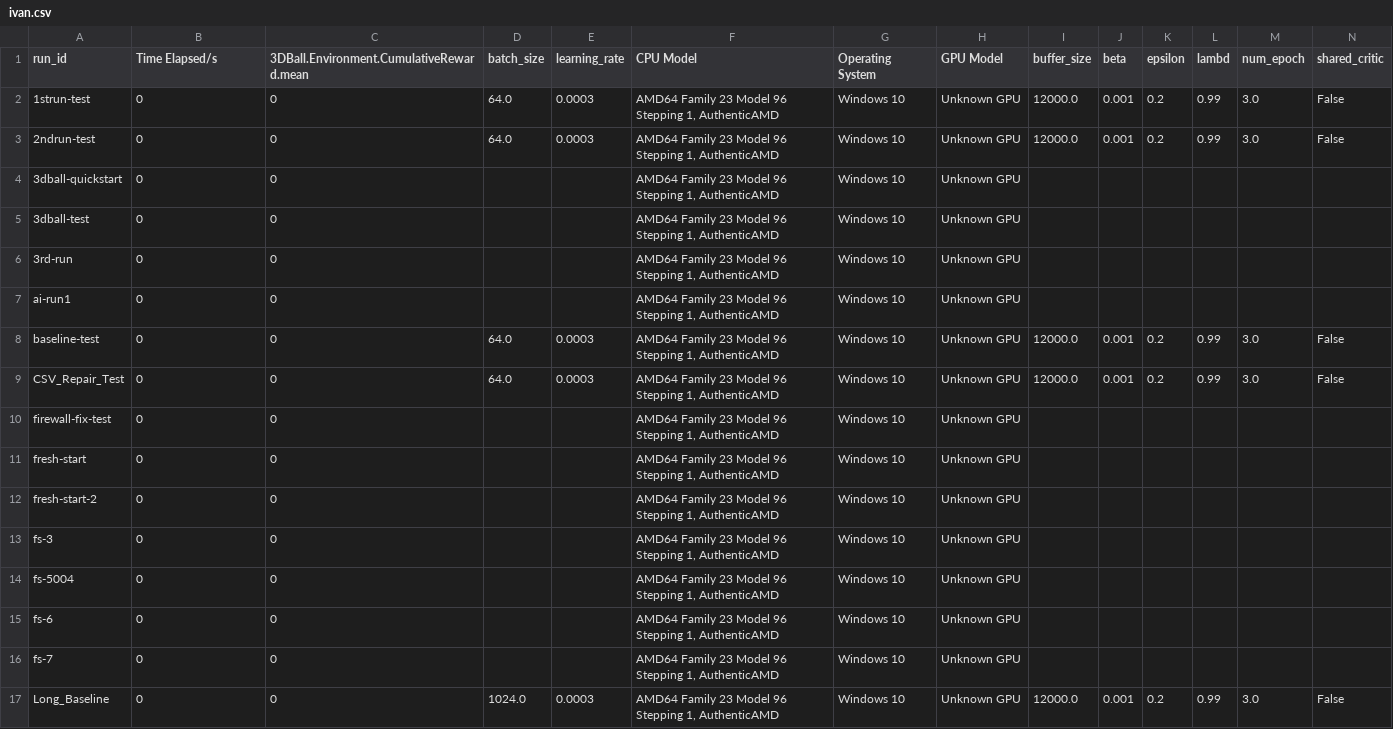
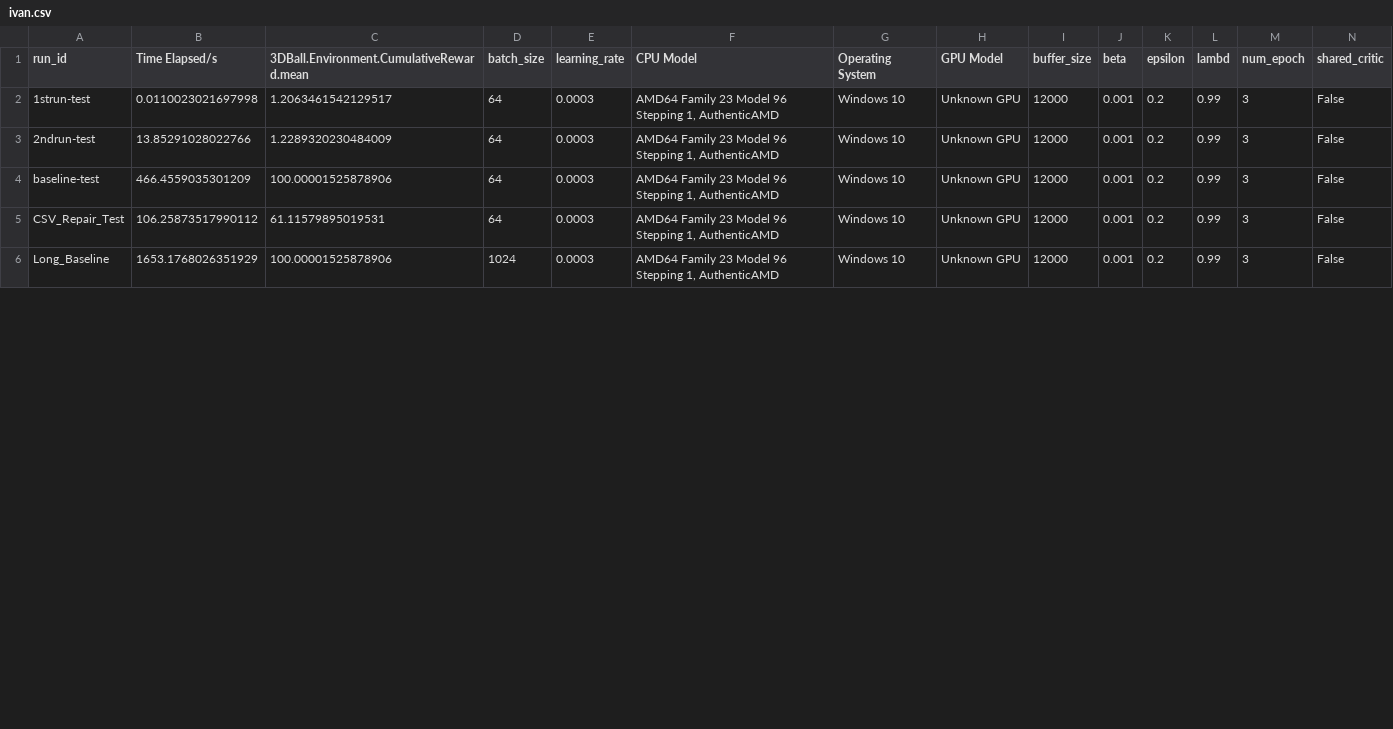
Before and after one commit to omar1575/project_2_1_group_7, a CSV file: Data/ivan.csv, drawn as a sheet; only a part is shown; removed rows and columns are numbered as before the commit, all else as after; rows hold the shown columns only; the diff covers the shown part only; the diff names each change by its address in the sheet, - before the commit and + after, or states it on an @@ line.

Commit message:
Update ivan.csv
Correct results with varying configurations.

```diff
--- a/Data/ivan.csv
+++ b/Data/ivan.csv
-B2 (Time Elapsed/s): 0
+B2 (Time Elapsed/s): 0.0110023021697998
-C2: 0
+C2: 1.2063461542129517
-D2:D3 (batch_size): 64.0
+D2:D3 (batch_size): 64
-I2:I3 (buffer_size): 12000.0
+I2:I3 (buffer_size): 12000
-M2:M3 (num_epoch): 3.0
+M2:M3 (num_epoch): 3
-B3 (Time Elapsed/s): 0
+B3 (Time Elapsed/s): 13.85291028022766
-C3: 0
+C3: 1.2289320230484009
-row 4: 3dball-quickstart | 0 | 0 |  |  | AMD64 Family 23 Model 96 Stepping 1, AuthenticAMD | Windows 10 | Unknown GPU
-row 5: 3dball-test | 0 | 0 |  |  | AMD64 Family 23 Model 96 Stepping 1, AuthenticAMD | Windows 10 | Unknown GPU
-row 6: 3rd-run | 0 | 0 |  |  | AMD64 Family 23 Model 96 Stepping 1, AuthenticAMD | Windows 10 | Unknown GPU
-row 7: ai-run1 | 0 | 0 |  |  | AMD64 Family 23 Model 96 Stepping 1, AuthenticAMD | Windows 10 | Unknown GPU
-B4 (Time Elapsed/s): 0
+B4 (Time Elapsed/s): 466.4559035301209
-C4: 0
+C4: 100.00001525878906
-D4:D5 (batch_size): 64.0
+D4:D5 (batch_size): 64
-I4:I5 (buffer_size): 12000.0
+I4:I5 (buffer_size): 12000
-M4:M5 (num_epoch): 3.0
+M4:M5 (num_epoch): 3
-B5 (Time Elapsed/s): 0
+B5 (Time Elapsed/s): 106.25873517990112
-C5: 0
+C5: 61.11579895019531
-row 10: firewall-fix-test | 0 | 0 |  |  | AMD64 Family 23 Model 96 Stepping 1, AuthenticAMD | Windows 10 | Unknown GPU
-row 11: fresh-start | 0 | 0 |  |  | AMD64 Family 23 Model 96 Stepping 1, AuthenticAMD | Windows 10 | Unknown GPU
-row 12: fresh-start-2 | 0 | 0 |  |  | AMD64 Family 23 Model 96 Stepping 1, AuthenticAMD | Windows 10 | Unknown GPU
-row 13: fs-3 | 0 | 0 |  |  | AMD64 Family 23 Model 96 Stepping 1, AuthenticAMD | Windows 10 | Unknown GPU
-row 14: fs-5004 | 0 | 0 |  |  | AMD64 Family 23 Model 96 Stepping 1, AuthenticAMD | Windows 10 | Unknown GPU
-row 15: fs-6 | 0 | 0 |  |  | AMD64 Family 23 Model 96 Stepping 1, AuthenticAMD | Windows 10 | Unknown GPU
-row 16: fs-7 | 0 | 0 |  |  | AMD64 Family 23 Model 96 Stepping 1, AuthenticAMD | Windows 10 | Unknown GPU
-B6 (Time Elapsed/s): 0
+B6 (Time Elapsed/s): 1653.1768026351929
-C6: 0
+C6: 100.00001525878906
-D6 (batch_size): 1024.0
+D6 (batch_size): 1024
-I6 (buffer_size): 12000.0
+I6 (buffer_size): 12000
-M6 (num_epoch): 3.0
+M6 (num_epoch): 3
```
Also changed, not shown: 11 removed rows and 25 edited cells elsewhere in this file.
